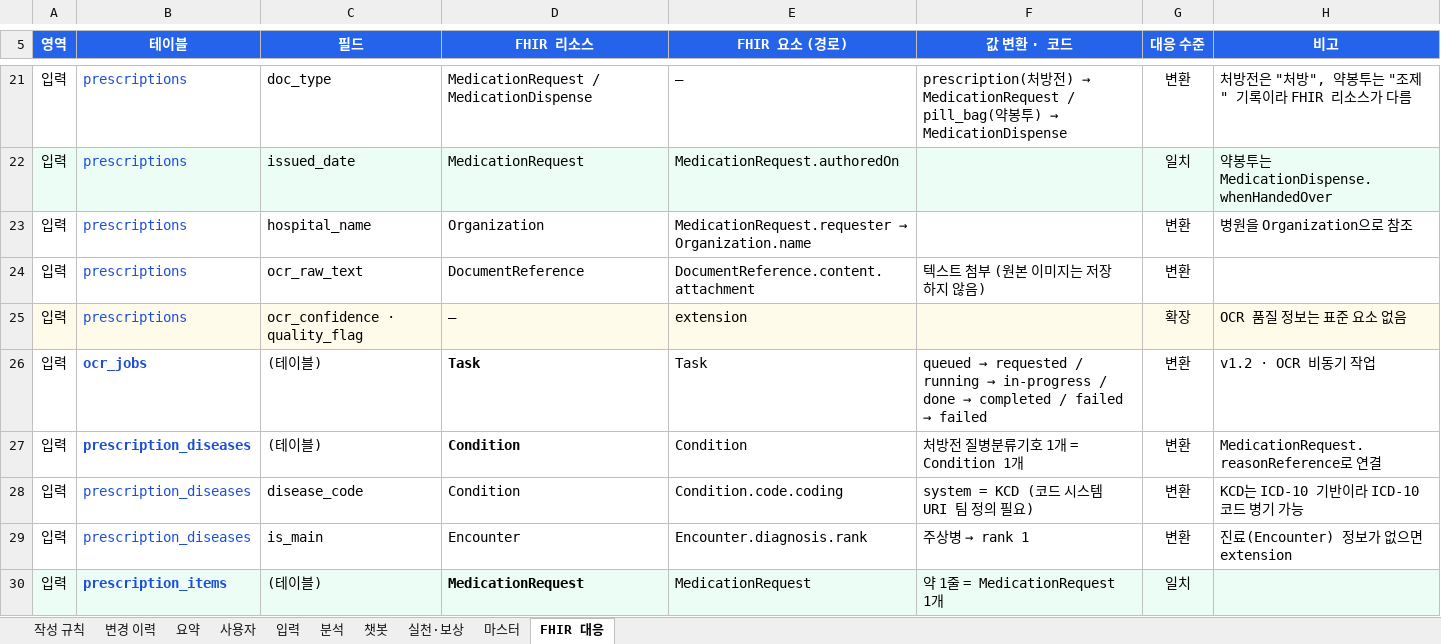
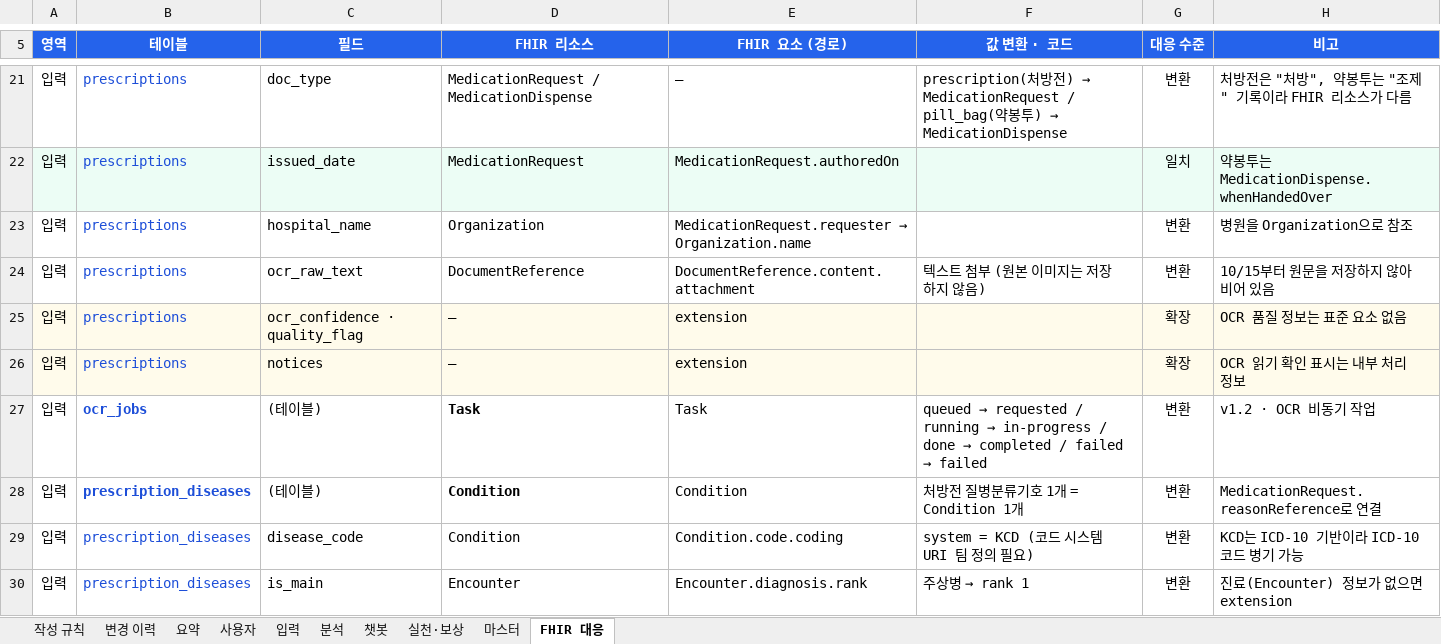
Before and after one commit to AI-HealthCare-06/AH_06_05, an Excel workbook: docs/planning/ERD_6기_5팀_v1.3.xlsx, sheet FHIR 대응, drawn as a sheet; only a part is shown, gaps mark what is left out; the shorter side is filled out with more unchanged rows; values as stored, in another font and other column widths than the file's, no borders; the diff names each change by its address in the sheet, - before the commit and + after, or states it on an @@ line.

```diff
--- a/docs/planning/ERD_6기_5팀_v1.3.xlsx (sheet FHIR 대응)
+++ b/docs/planning/ERD_6기_5팀_v1.3.xlsx (sheet FHIR 대응)
-H24 (비고): (empty)
+H24 (비고): 10/15부터 원문을 저장하지 않아 비어 있음
+row 26: 입력 | prescriptions | notices | — | extension |  | 확장 | OCR 읽기 확인 표시는 내부 처리 정보
```
Also changed, not shown: sheet 입력, hidden cells, 1 other file.
